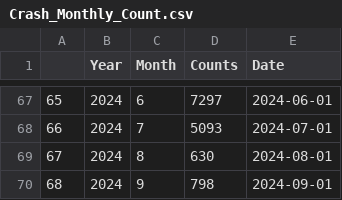
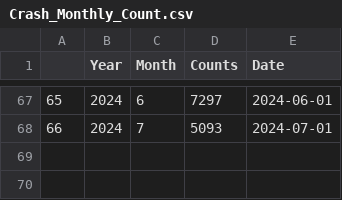
Before and after one commit to jeanahoffmann/CS-3300-Project-1, a CSV file: Crash_Monthly_Count.csv, drawn as a sheet; only a part is shown, gaps mark what is left out.

Commit message:
remove last months from line chart, add subtitle to heatmap

```diff
--- a/Crash_Monthly_Count.csv
+++ b/Crash_Monthly_Count.csv
@@ -68,3 +68 @@
 66,2024,7,5093,2024-07-01
-67,2024,8,630,2024-08-01
-68,2024,9,798,2024-09-01
```
Also changed, not shown: 1 other file.
